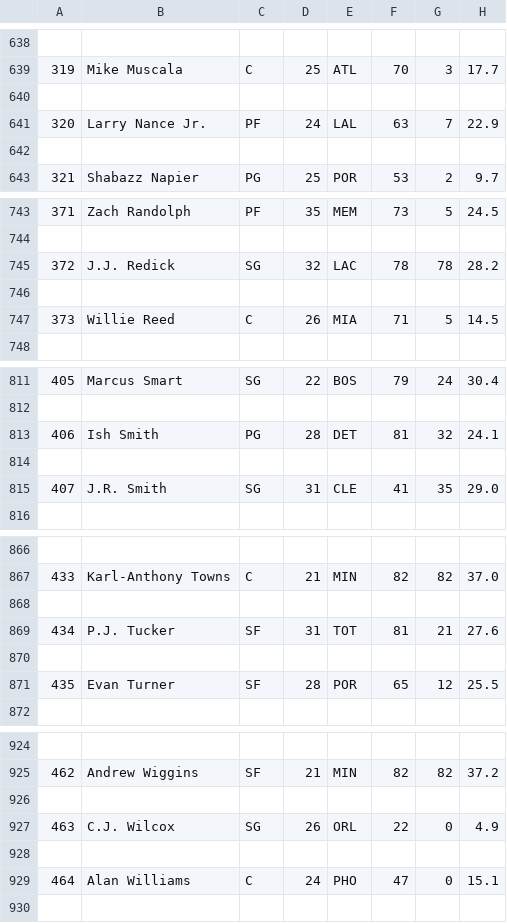
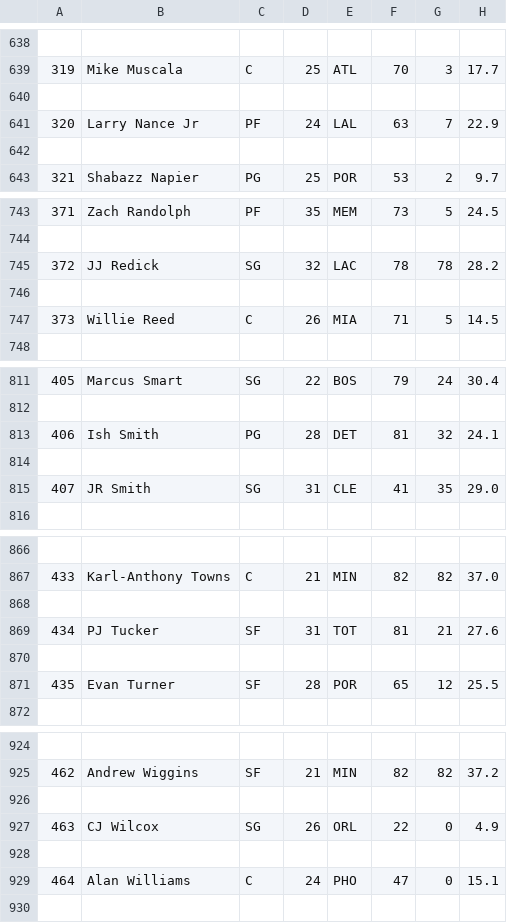
Before and after one commit to andrazdeluisa/projekt_PROG1, a CSV file: stats.csv, drawn as a sheet; only a part is shown, gaps mark what is left out; the diff covers the shown part only; the diff names each change by its address in the sheet, - before the commit and + after, or states it on an @@ line.

```diff
--- a/stats.csv
+++ b/stats.csv
-B641: Larry Nance Jr.
+B641: Larry Nance Jr
-B745: J.J. Redick
+B745: JJ Redick
-B815: J.R. Smith
+B815: JR Smith
-B869: P.J. Tucker
+B869: PJ Tucker
-B927: C.J. Wilcox
+B927: CJ Wilcox
```
Also changed, not shown: 1 added row, 1 removed row and 8 edited cells elsewhere in this file, dd.csv.
